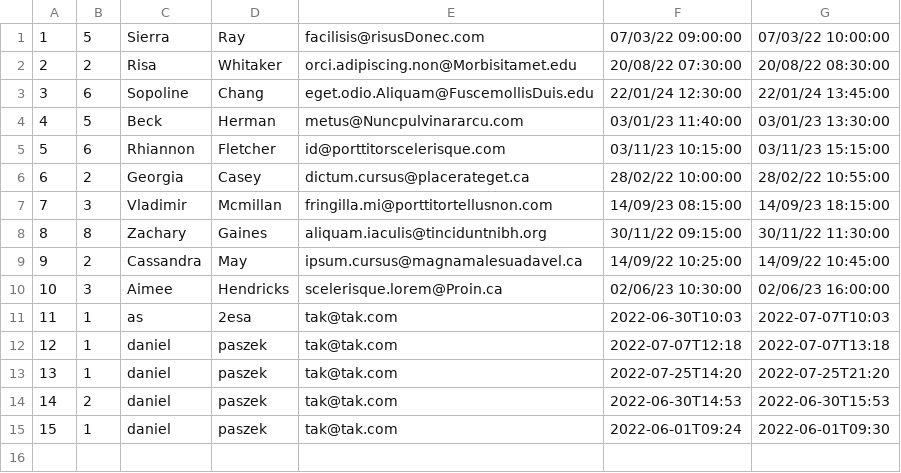
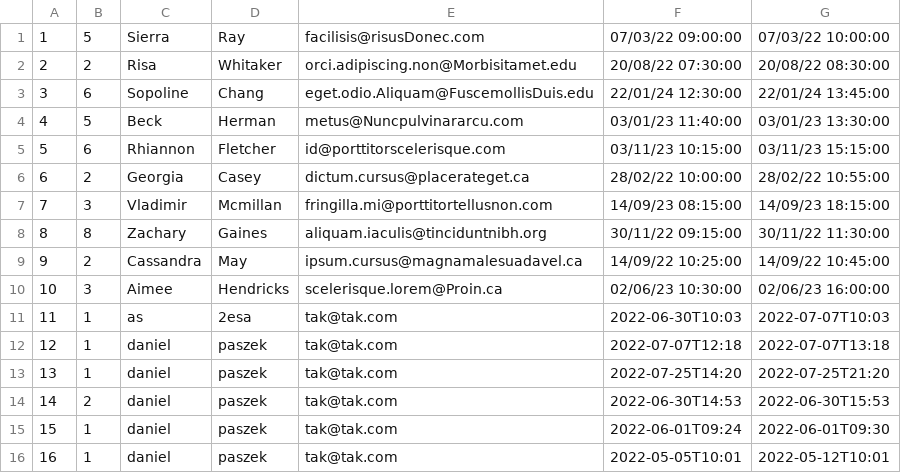
Before and after one commit to ATC-Adobe/php-academy-training2022, a CSV file: data/reservations.csv, drawn as a sheet; the diff names each change by its address in the sheet, - before the commit and + after, or states it on an @@ line.

```diff
--- a/data/reservations.csv
+++ b/data/reservations.csv
+row 16: 16 | 1 | daniel | paszek | tak@tak.com | 2022-05-05T10:01 | 2022-05-12T10:01
```
Also changed, not shown: 7 other files.
